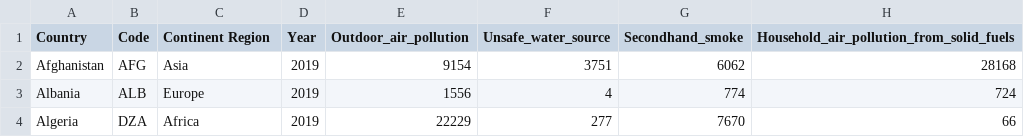
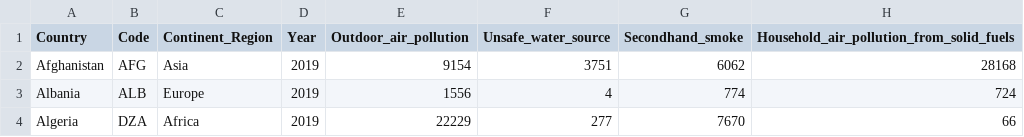
Before and after one commit to kaiyun94/FIT3179-Assignment-2, a CSV file: data/environmental.csv, drawn as a sheet; only a part is shown; the diff names each change by its address in the sheet, - before the commit and + after, or states it on an @@ line.

Commit message:
Update environmental.csv

```diff
--- a/data/environmental.csv
+++ b/data/environmental.csv
-C1: Continent Region
+C1: Continent_Region
```
